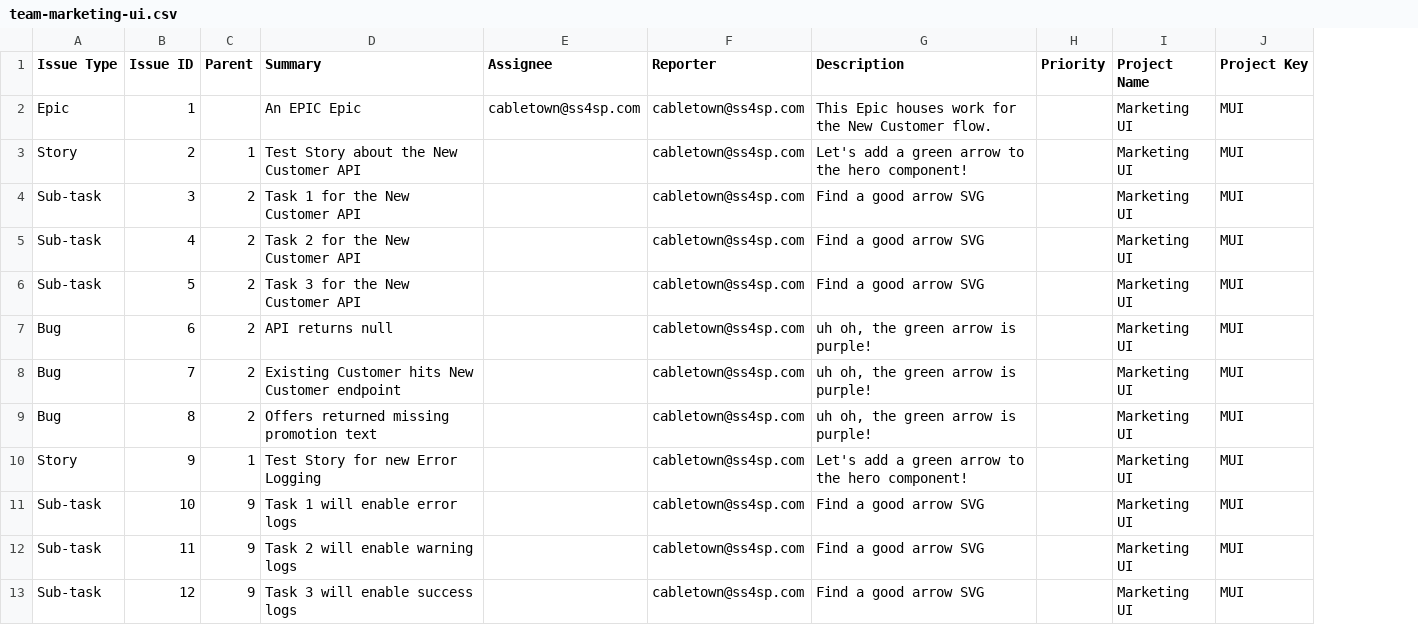
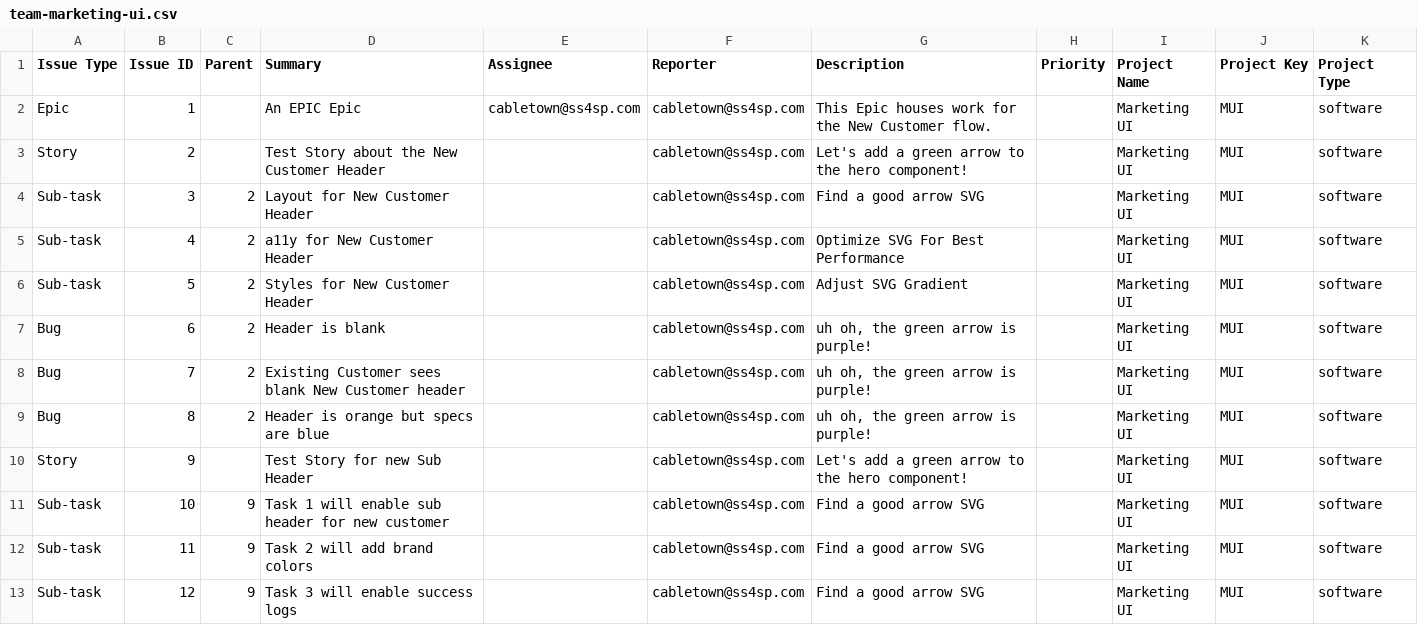
Before and after one commit to dgrebb/jira-tools, a CSV file: data/team-marketing-ui.csv, drawn as a sheet; the diff names each change by its address in the sheet, - before the commit and + after, or states it on an @@ line.

Commit message:
feat: add data import configuration file; add more mocks

```diff
--- a/data/team-marketing-ui.csv
+++ b/data/team-marketing-ui.csv
+column K (Project Type), rows 2-13: all software
-C3 (Parent): 1
+C3 (Parent): (empty)
-D3 (Summary): Test Story about the New Customer API
+D3 (Summary): Test Story about the New Customer Header
-D4 (Summary): Task 1 for the New Customer API
+D4 (Summary): Layout for New Customer Header
-D5 (Summary): Task 2 for the New Customer API
+D5 (Summary): a11y for New Customer Header
-G5 (Description): Find a good arrow SVG
+G5 (Description): Optimize SVG For Best Performance
-D6 (Summary): Task 3 for the New Customer API
+D6 (Summary): Styles for New Customer Header
-G6 (Description): Find a good arrow SVG
+G6 (Description): Adjust SVG Gradient
-D7 (Summary): API returns null
+D7 (Summary): Header is blank
-D8 (Summary): Existing Customer hits New Customer endpoint
+D8 (Summary): Existing Customer sees blank New Customer header
-D9 (Summary): Offers returned missing promotion text
+D9 (Summary): Header is orange but specs are blue
-C10 (Parent): 1
+C10 (Parent): (empty)
-D10 (Summary): Test Story for new Error Logging
+D10 (Summary): Test Story for new Sub Header
-D11 (Summary): Task 1 will enable error logs
+D11 (Summary): Task 1 will enable sub header for new customer
-D12 (Summary): Task 2 will enable warning logs
+D12 (Summary): Task 2 will add brand colors
```
Also changed, not shown: data/team-marketing-be.csv, 1 other file.
